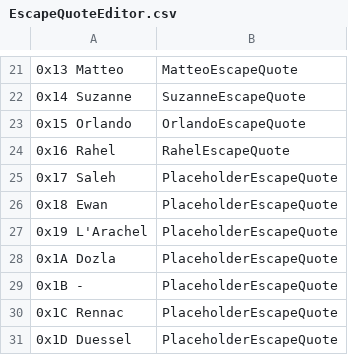
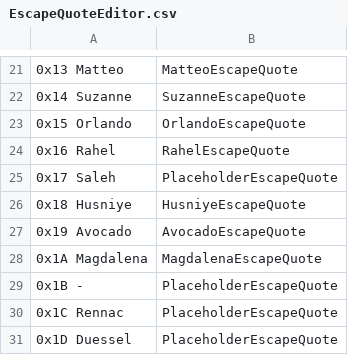
Before and after one commit to sme23/SkillSystem_FE8, a CSV file: Tables/NightmareModules/Misc/EscapeQuoteEditor.csv, drawn as a sheet; only a part is shown, gaps mark what is left out; removed rows and columns are numbered as before the commit, all else as after; the diff names each change by its address in the sheet, - before the commit and + after, or states it on an @@ line.

```diff
--- a/Tables/NightmareModules/Misc/EscapeQuoteEditor.csv
+++ b/Tables/NightmareModules/Misc/EscapeQuoteEditor.csv
-row 26: 0x18 Ewan | PlaceholderEscapeQuote
-row 27: 0x19 L'Arachel | PlaceholderEscapeQuote
-row 28: 0x1A Dozla | PlaceholderEscapeQuote
+row 26: 0x18 Husniye | HusniyeEscapeQuote
+row 27: 0x19 Avocado | AvocadoEscapeQuote
+row 28: 0x1A Magdalena | MagdalenaEscapeQuote
```
Also changed, not shown: Tables/NightmareModules/ChapterData/ChapterData.csv, Tables/NightmareModules/CharactersClasses/CharacterTable.csv, 8 other files.
